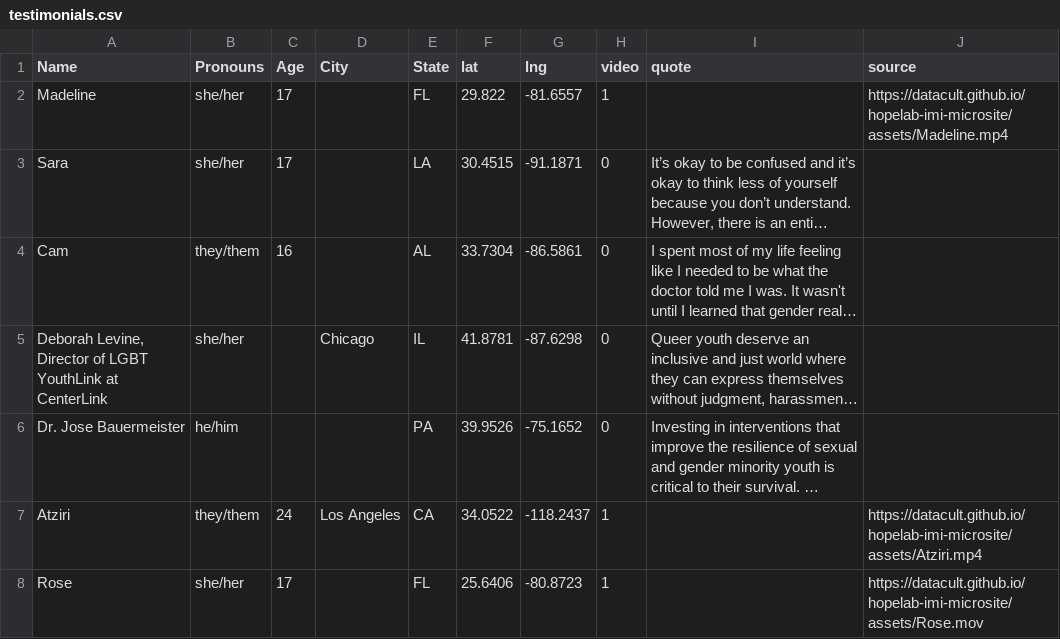
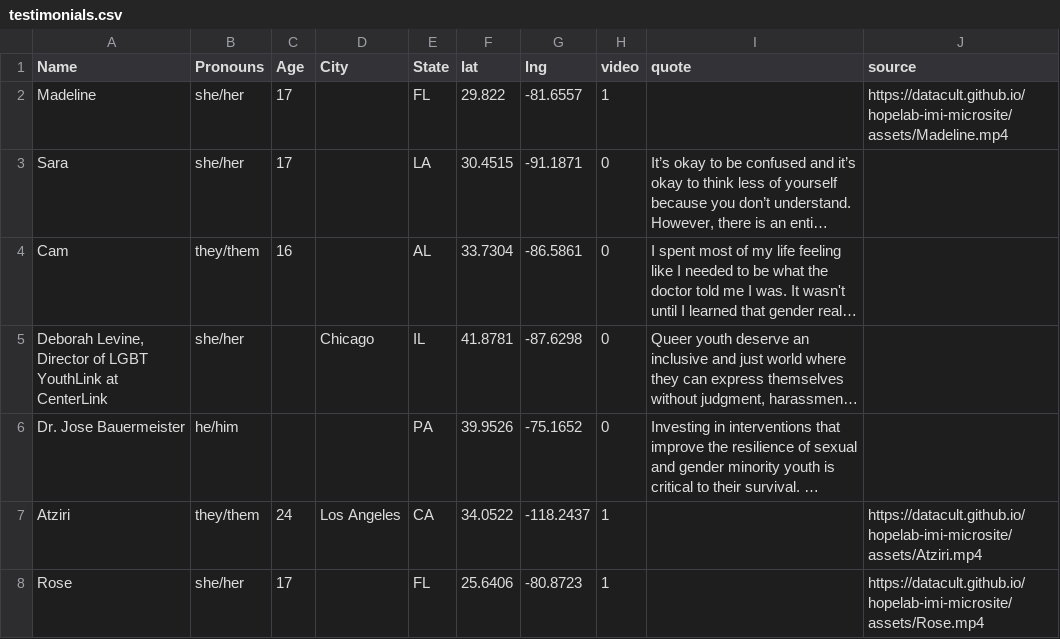
Before and after one commit to datacult/hopelab-imi-microsite, a CSV file: data/testimonials.csv, drawn as a sheet; long unchanged cells end in …; the diff names each change by its address in the sheet, - before the commit and + after, or states it on an @@ line.

Commit message:
update rose video

```diff
--- a/data/testimonials.csv
+++ b/data/testimonials.csv
-J8 (source): https://datacult.github.io/hopelab-imi-microsite/assets/Rose.mov
+J8 (source): https://datacult.github.io/hopelab-imi-microsite/assets/Rose.mp4
```
Also changed, not shown: 3 other files.
